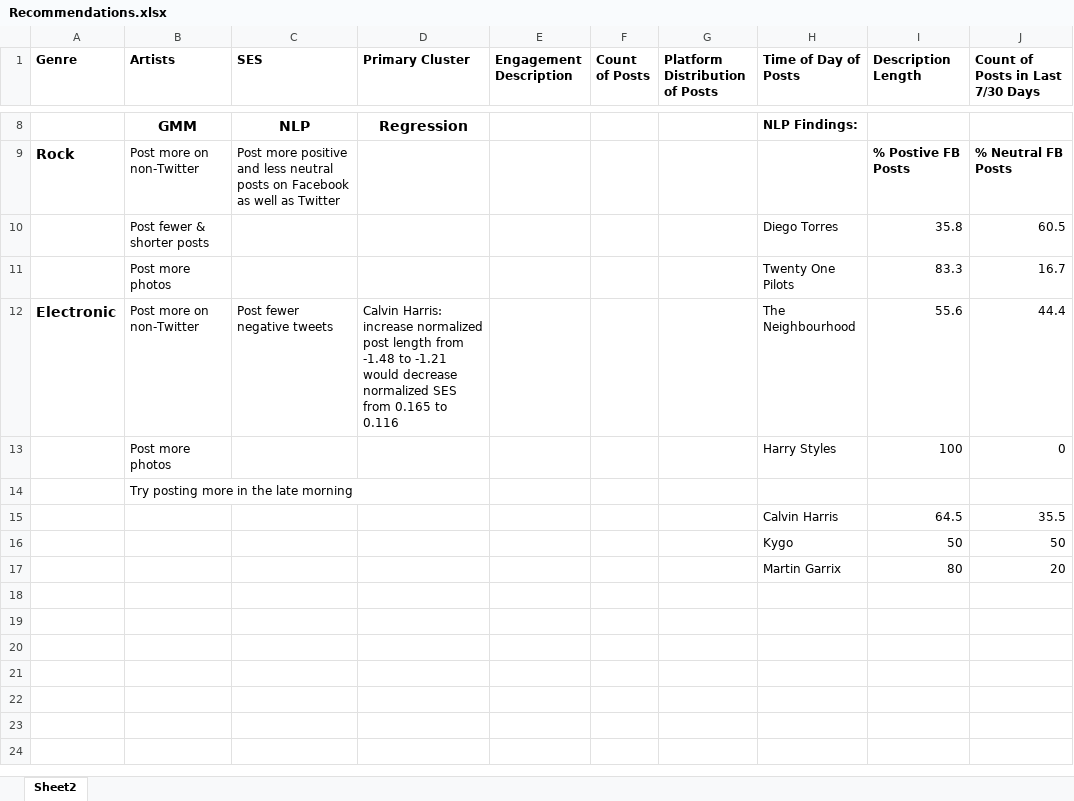
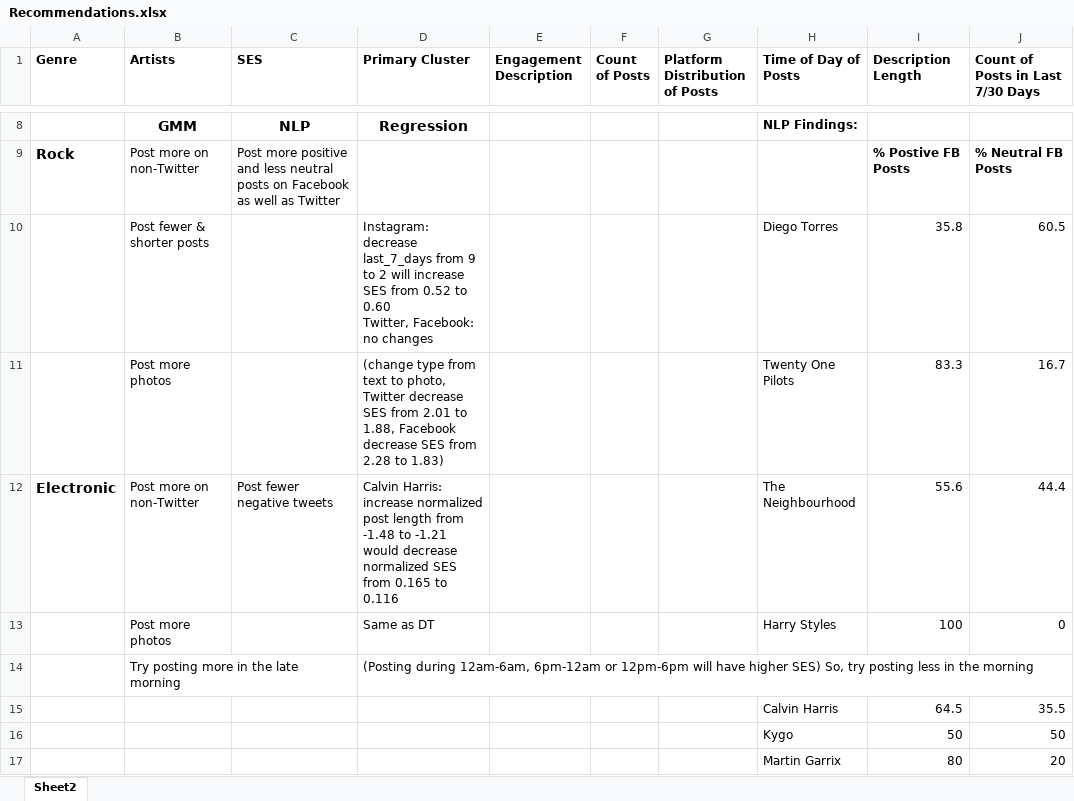
Before and after one commit to ghazalerfani/SocialMedia-Music, an Excel workbook: GMM/Recommendations.xlsx, sheet Sheet2, drawn as a sheet; only a part is shown, gaps mark what is left out; values as stored, in another font and other column widths than the file's, no borders; ↵ is a line break in a cell; the diff names each change by its address in the sheet, - before the commit and + after, or states it on an @@ line.

Commit message:
updated regression

```diff
--- a/GMM/Recommendations.xlsx (sheet Sheet2)
+++ b/GMM/Recommendations.xlsx (sheet Sheet2)
-D10 (Primary Cluster): (empty)
+D10 (Primary Cluster): Instagram: decrease last_7_days from 9 to 2 will increase SES from 0.52 to 0.60 ↵ Twitter, Facebook: no changes
-D11 (Primary Cluster): (empty)
+D11 (Primary Cluster): (change type from text to photo, Twitter decrease SES from 2.01 to 1.88, Facebook decrease SES from 2.28 to 1.83)
-D13 (Primary Cluster): (empty)
+D13 (Primary Cluster): Same as DT
-D14 (Primary Cluster): (empty)
+D14 (Primary Cluster): (Posting during 12am-6am, 6pm-12am or 12pm-6pm will have higher SES) So, try posting less in the morning
```
